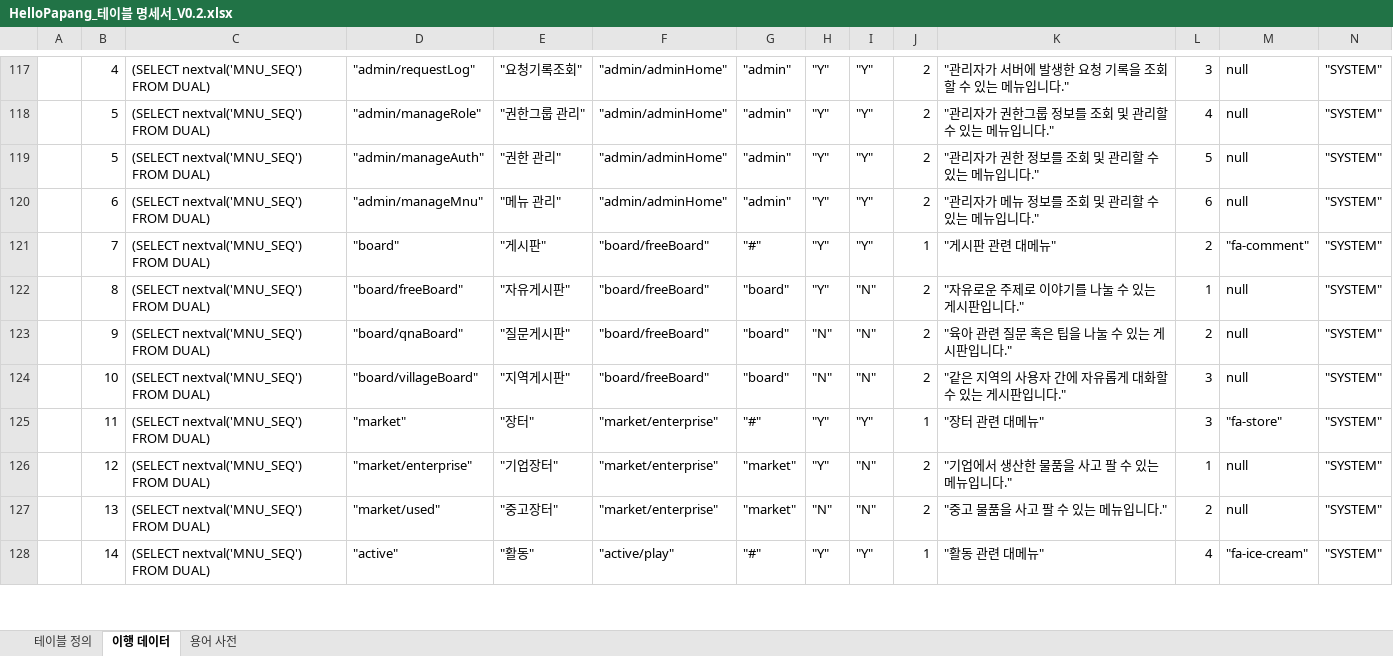
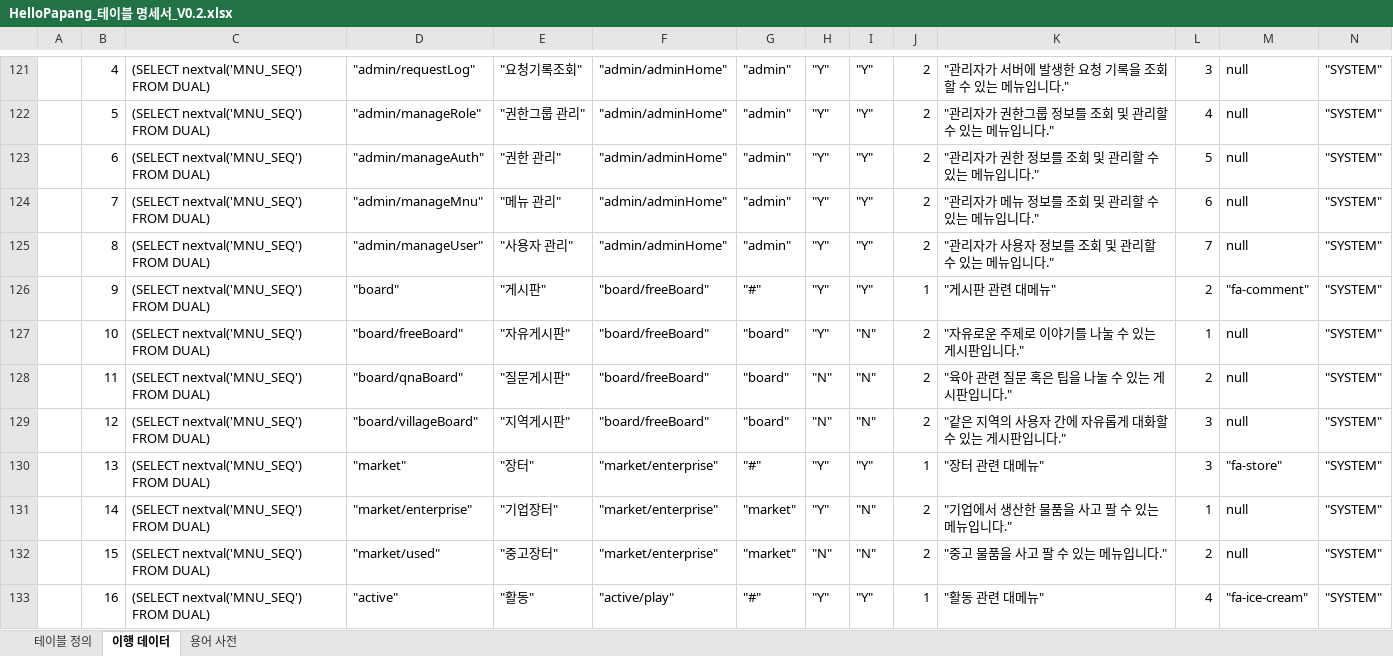
Before and after one commit to yhoo0094/helloPaPang, an Excel workbook: 산출물/HelloPapang_테이블 명세서_V0.2.xlsx, sheet 이행 데이터, drawn as a sheet; only a part is shown, gaps mark what is left out; values as stored, in another font and other column widths than the file's, no borders; conditional formats not drawn; addresses are those after the commit; rows hold the shown columns only; the diff covers the shown part only; the diff names each change by its address in the sheet, - before the commit and + after, or states it on an @@ line.

```diff
--- a/산출물/HelloPapang_테이블 명세서_V0.2.xlsx (sheet 이행 데이터)
+++ b/산출물/HelloPapang_테이블 명세서_V0.2.xlsx (sheet 이행 데이터)
-B123: 5
+B123: 6
-B124: 6
+B124: 7
+row 125:  | 8 | (SELECT nextval('MNU_SEQ') FROM DUAL) | "admin/manageUser" | "사용자 관리" | "admin/adminHome" | "admin" | "Y" | "Y" | 2 | "관리자가 사용자 정보를 조회 및 관리할 수 있는 메뉴입니다." | 7 | null | "SYSTEM"
-B126: 7
+B126: 9
-B127: 8
+B127: 10
-B128: 9
+B128: 11
-B129: 10
+B129: 12
-B130: 11
+B130: 13
-B131: 12
+B131: 14
-B132: 13
+B132: 15
-B133: 14
+B133: 16
```
Also changed, not shown: 4 added rows, 97 edited cells, cell formats and merged cells elsewhere in this sheet, sheet 테이블 정의, formulas that keep their value, 산출물/HelloPapang_요구사항_명세서_V0.1.xlsx, 15 other files.
